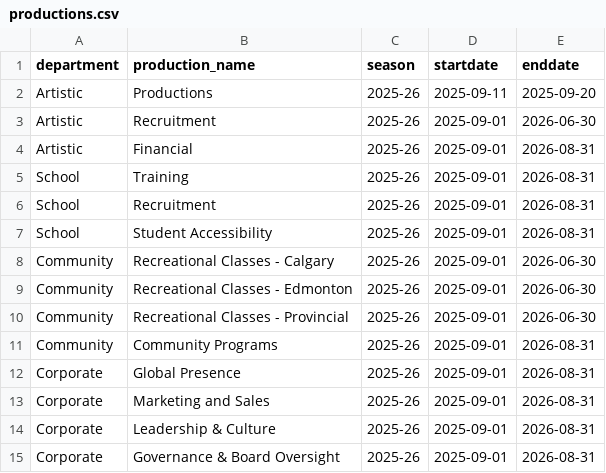
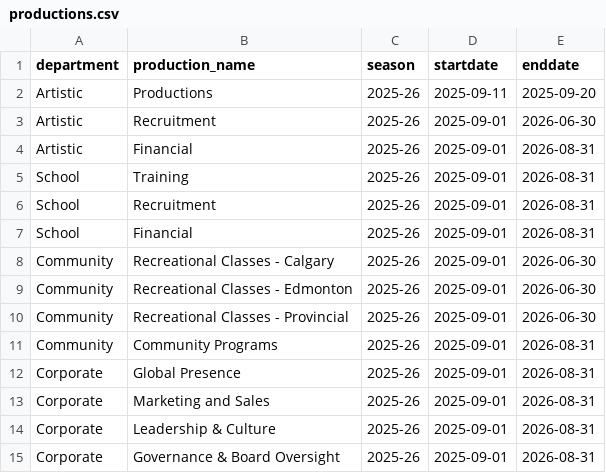
Before and after one commit to chrisrobingeorge-ai/scorecard, a CSV file: data/productions.csv, drawn as a sheet.

Commit message:
Update productions.csv

```diff
--- a/data/productions.csv
+++ b/data/productions.csv
@@ -6,3 +6,3 @@ School,Training,2025-26,2025-09-01,2026-08-31
 School,Recruitment,2025-26,2025-09-01,2026-08-31
-School,Student Accessibility,2025-26,2025-09-01,2026-08-31
+School,Financial,2025-26,2025-09-01,2026-08-31
 Community,Recreational Classes - Calgary,2025-26,2025-09-01,2026-06-30
```
